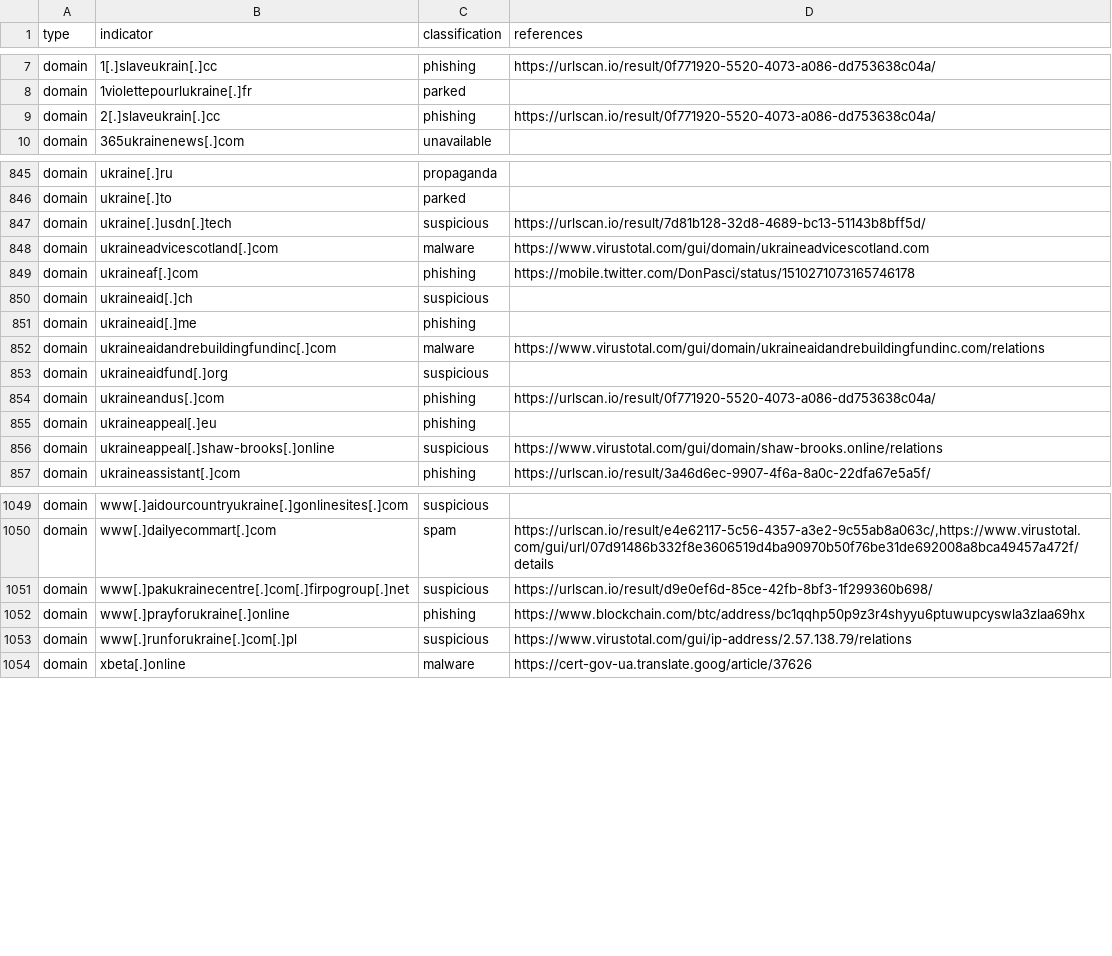
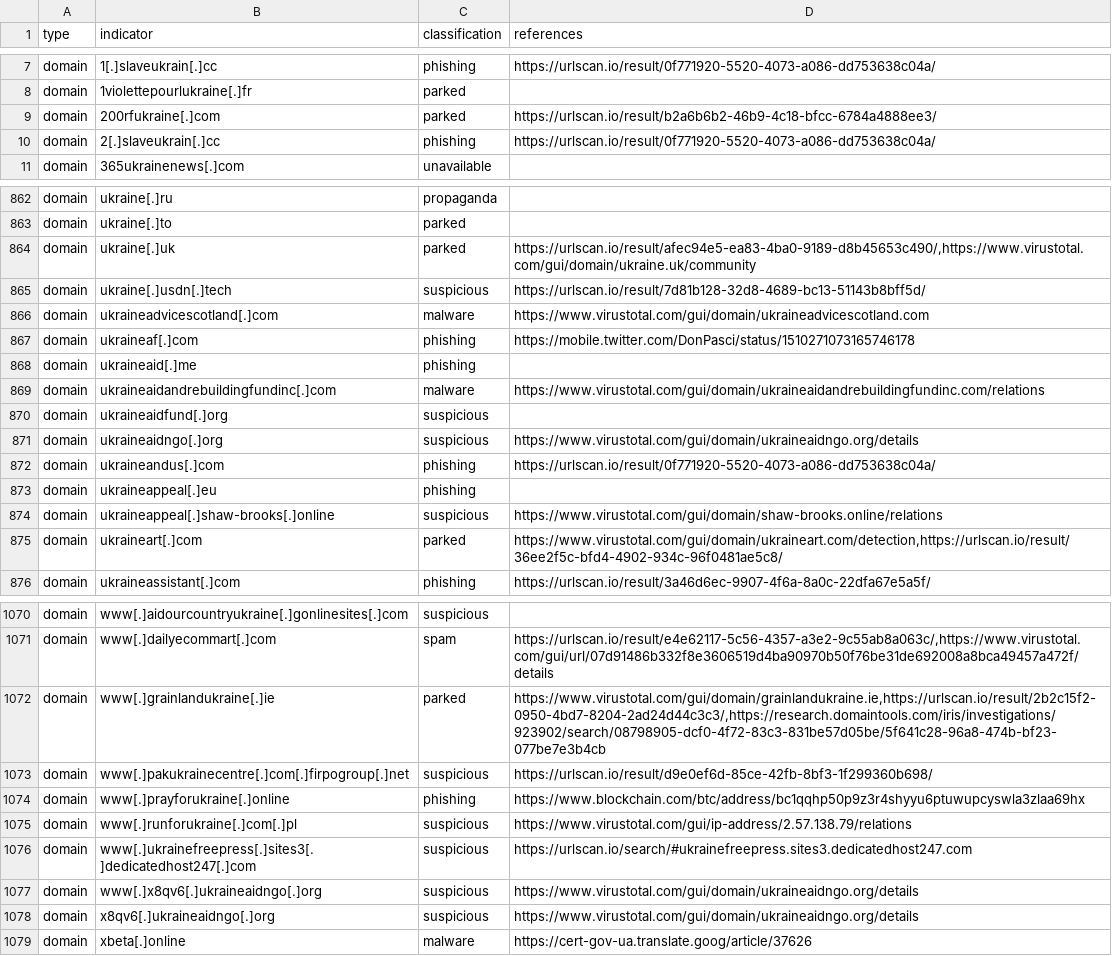
Before and after one commit to infobloxopen/threat-intelligence, a CSV file: ukraine/ukraine_russia_malicous_suspicious_iocs.csv, drawn as a sheet; only a part is shown, gaps mark what is left out; removed rows and columns are numbered as before the commit, all else as after; the diff covers the shown part only; the diff names each change by its address in the sheet, - before the commit and + after, or states it on an @@ line.

Commit message:
Updating Russia-Ukraine conflict IOCs, 2022-05-20 15:19:45

```diff
--- a/ukraine/ukraine_russia_malicous_suspicious_iocs.csv
+++ b/ukraine/ukraine_russia_malicous_suspicious_iocs.csv
+row 9: domain | 200rfukraine[.]com | parked | https://urlscan.io/result/b2a6b6b2-46b9-4c18-bfcc-6784a4888ee3/
+row 864: domain | ukraine[.]uk | parked | https://urlscan.io/result/afec94e5-ea83-4ba0-9189-d8b45653c490/,https://www.virustotal.com/gui/domain/ukraine.uk/community
-row 850: domain | ukraineaid[.]ch | suspicious
+row 871: domain | ukraineaidngo[.]org | suspicious | https://www.virustotal.com/gui/domain/ukraineaidngo.org/details
+row 875: domain | ukraineart[.]com | parked | https://www.virustotal.com/gui/domain/ukraineart.com/detection,https://urlscan.io/result/36ee2f5c-bfd4-4902-934c-96f0481ae5c8/
+row 1072: domain | www[.]grainlandukraine[.]ie | parked | https://www.virustotal.com/gui/domain/grainlandukraine.ie,https://urlscan.io/result/2b2c15f2-0950-4bd7-8204-2ad24d44c3c3/,https://research.domaintools.com/iris/investigations/923902/search/08798905-dcf0-4f72-83c3-831be57d05be/5f641c28-96a8-474b-bf23-077be7e3b4cb
+row 1076: domain | www[.]ukrainefreepress[.]sites3[.]dedicatedhost247[.]com | suspicious | https://urlscan.io/search/#ukrainefreepress.sites3.dedicatedhost247.com
+row 1077: domain | www[.]x8qv6[.]ukraineaidngo[.]org | suspicious | https://www.virustotal.com/gui/domain/ukraineaidngo.org/details
+row 1078: domain | x8qv6[.]ukraineaidngo[.]org | suspicious | https://www.virustotal.com/gui/domain/ukraineaidngo.org/details
```
Also changed, not shown: 18 added rows elsewhere in this file, ukraine/ukraine_russia_legitimate_iocs.csv.
